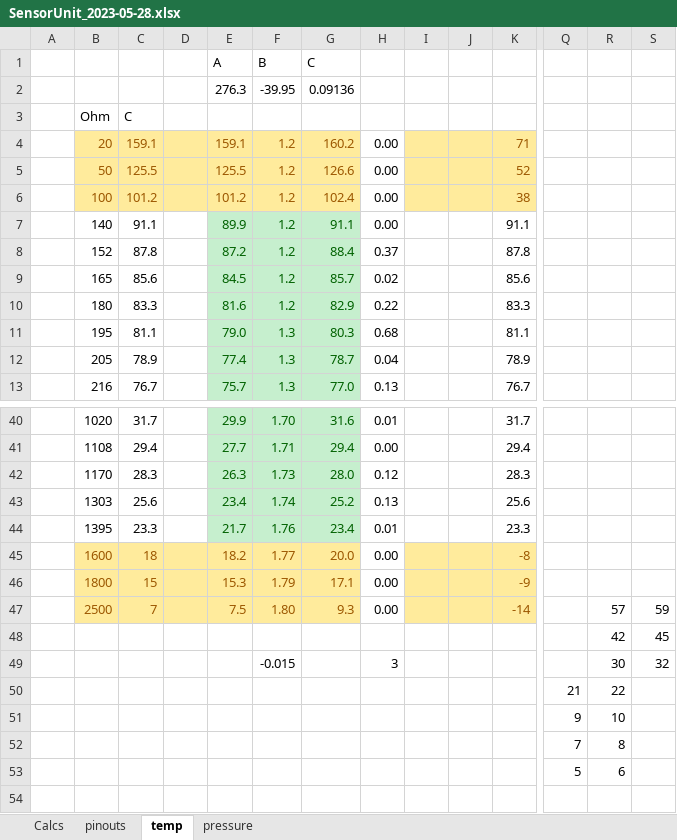
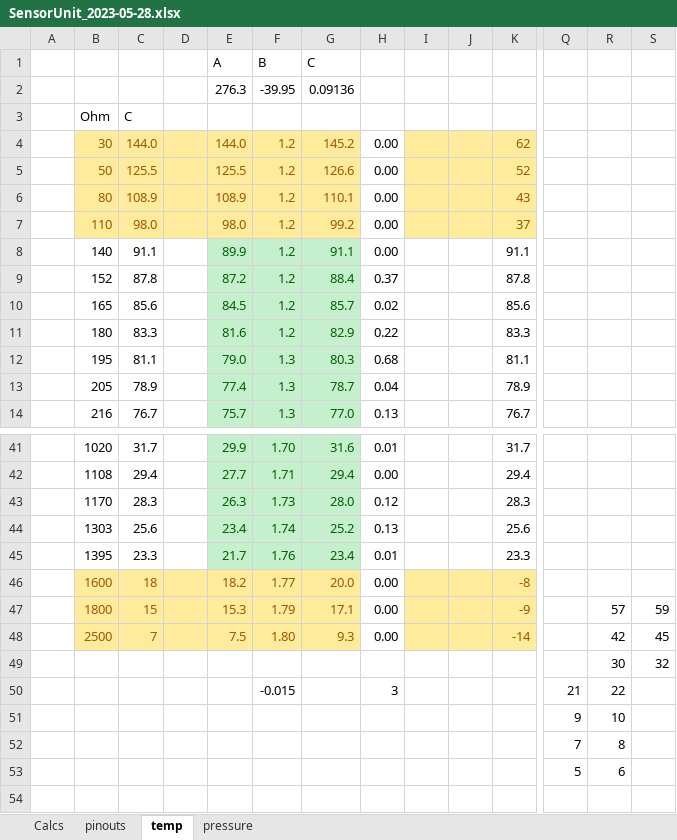
Before and after one commit to chrumck/KnurDash, an Excel workbook: design/SensorUnit_2023-05-28.xlsx, sheet temp, drawn as a sheet; only a part is shown, gaps mark what is left out; values as stored, in another font and other column widths than the file's, no borders; charts and pictures not drawn; removed rows and columns are numbered as before the commit, all else as after; rows hold the shown columns only; the diff names each change by its address in the sheet, - before the commit and + after, or states it on an @@ line.

Commit message:
update xls

```diff
--- a/design/SensorUnit_2023-05-28.xlsx (sheet temp)
+++ b/design/SensorUnit_2023-05-28.xlsx (sheet temp)
-row 4:  | 20 | 159.1 |  | 159.1 | 1.2 | 160.2 | 0.00 |  |  | 71
+row 4:  | 30 | 144.0 |  | 144.0 | 1.2 | 145.2 | 0.00 |  |  | 62
-row 6:  | 100 | 101.2 |  | 101.2 | 1.2 | 102.4 | 0.00 |  |  | 38
+row 6:  | 80 | 108.9 |  | 108.9 | 1.2 | 110.1 | 0.00 |  |  | 43
+row 7:  | 110 | 98.0 |  | 98.0 | 1.2 | 99.2 | 0.00 |  |  | 37
-R47: (empty)
+R47: 57
-S47: (empty)
+S47: 59
-R48: 57
+R48: 42
-S48: 59
+S48: 45
-row 48:  |  |  |  |  |  |  |  |  |  |  |  | 42 | 45
-F49: -0.015
+F49: (empty)
-H49: 3
+H49: (empty)
-F50: (empty)
+F50: -0.015
-H50: (empty)
+H50: 3
```
Also changed, not shown: formulas that keep their value, charts or pictures.
